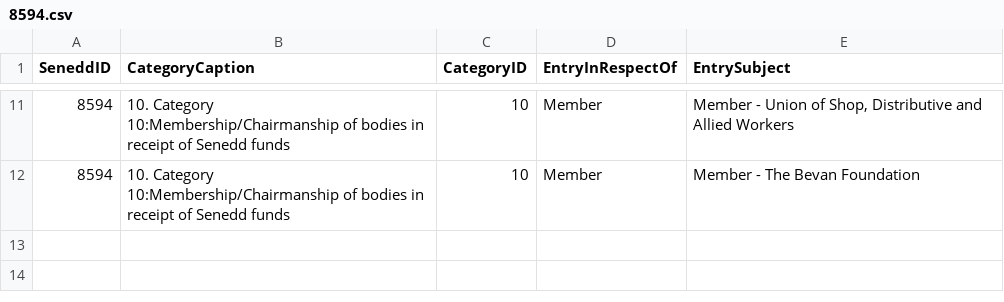
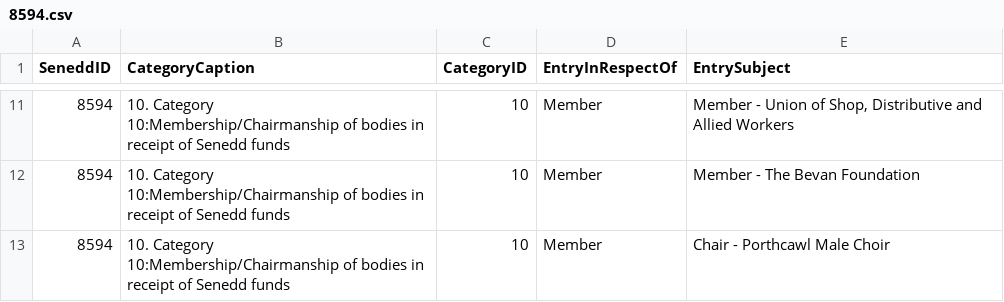
Before and after one commit to stupidpupil/senedd_scraper, a CSV file: registers_by_senedd_id/8594.csv, drawn as a sheet; only a part is shown, gaps mark what is left out.

```diff
--- a/registers_by_senedd_id/8594.csv
+++ b/registers_by_senedd_id/8594.csv
@@ -12 +12,2 @@ SeneddID,CategoryCaption,CategoryID,EntryInRespectOf,EntrySubject
 8594,10. Category 10:Membership/Chairmanship of bodies in receipt of Senedd funds,10,Member,Member - The Bevan Foundation
+8594,10. Category 10:Membership/Chairmanship of bodies in receipt of Senedd funds,10,Member,Chair - Porthcawl Male Choir
```
Also changed, not shown: interests.csv, registers_by_senedd_id/153.csv, 1 other file.
